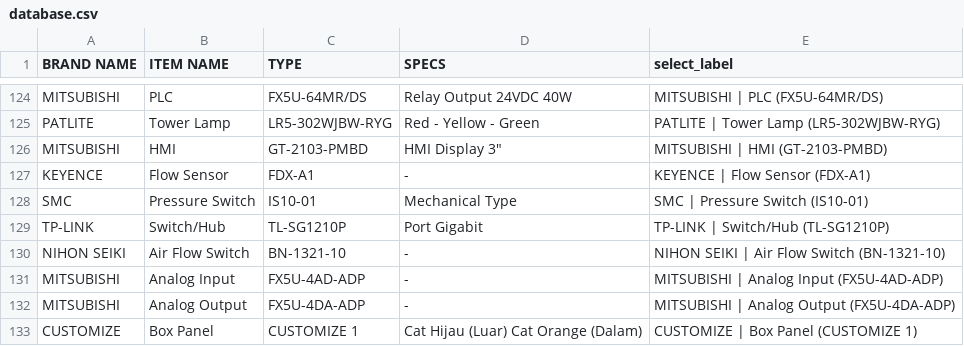
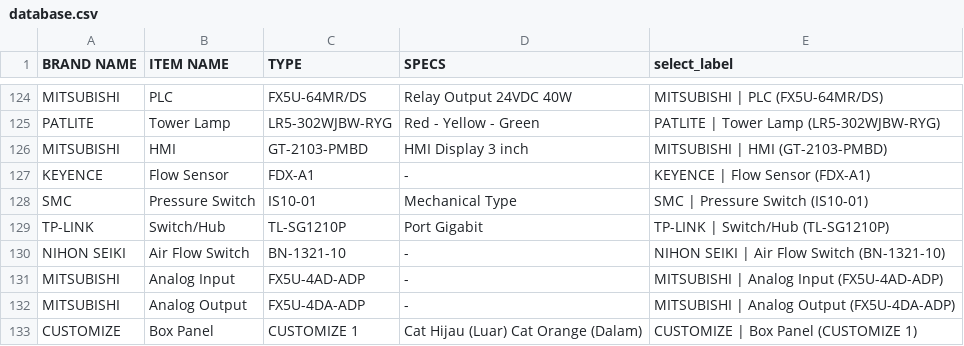
Before and after one commit to fluxxss-yb/procurement-apps, a CSV file: database.csv, drawn as a sheet; only a part is shown, gaps mark what is left out; the diff covers the shown part only.

```diff
--- a/database.csv
+++ b/database.csv
@@ -125,3 +125,3 @@ MITSUBISHI	PLC	FX5U-64MR/DS	Relay Output 24VDC 40W	MITSUBISHI | PLC (FX5U-64MR/D
 PATLITE	Tower Lamp	LR5-302WJBW-RYG	Red - Yellow - Green	PATLITE | Tower Lamp (LR5-302WJBW-RYG)
-MITSUBISHI	HMI	GT-2103-PMBD	HMI Display 3"	MITSUBISHI | HMI (GT-2103-PMBD)
+MITSUBISHI	HMI	GT-2103-PMBD	HMI Display 3 inch	MITSUBISHI | HMI (GT-2103-PMBD)
 KEYENCE	Flow Sensor	FDX-A1	-	KEYENCE | Flow Sensor (FDX-A1)
```
Also changed, not shown: 25 edited cells elsewhere in this file.
